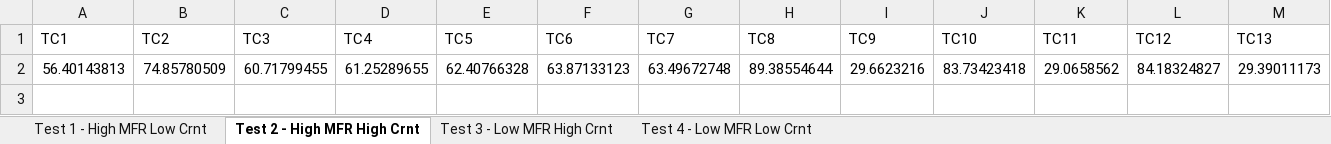
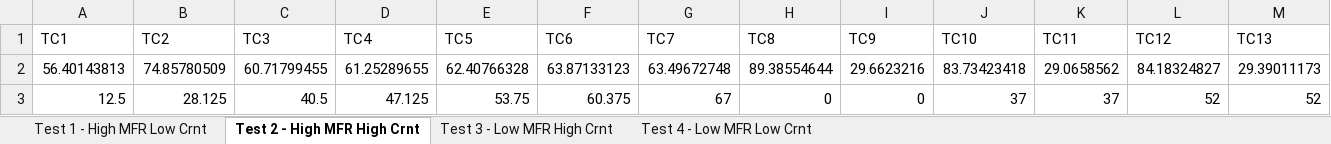
Before and after one commit to bryankeating10/School-Programs, an Excel workbook: Forced Convection/Formatted Test Data.xlsx, sheet Test 2 - High MFR High Crnt, drawn as a sheet; values as stored, in another font and other column widths than the file's, no borders; the diff names each change by its address in the sheet, - before the commit and + after, or states it on an @@ line.

```diff
--- a/Forced Convection/Formatted Test Data.xlsx (sheet Test 2 - High MFR High Crnt)
+++ b/Forced Convection/Formatted Test Data.xlsx (sheet Test 2 - High MFR High Crnt)
+row 3: 12.5 | 28.125 | 40.5 | 47.125 | 53.75 | 60.375 | 67 | 0 | 0 | 37 | 37 | 52 | 52
```
Also changed, not shown: sheet Test 3 - Low MFR High Crnt, sheet Test 1 - High MFR Low Crnt, sheet Test 4 - Low MFR Low Crnt.
